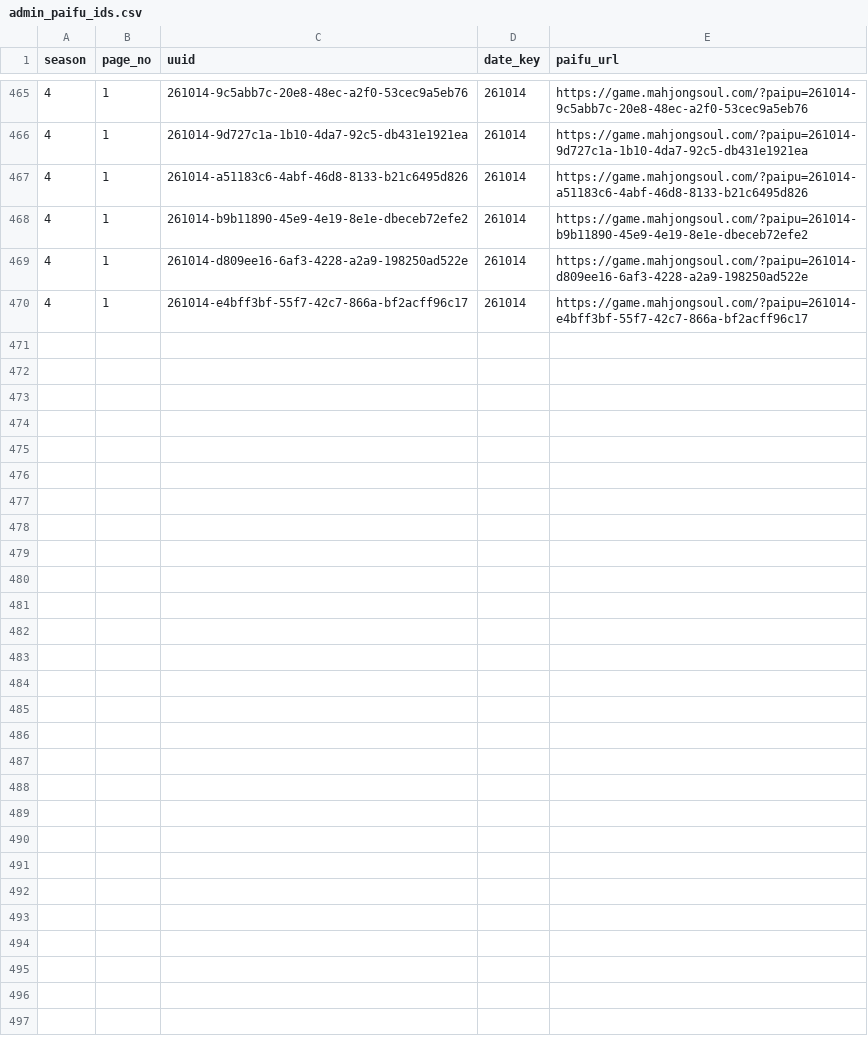
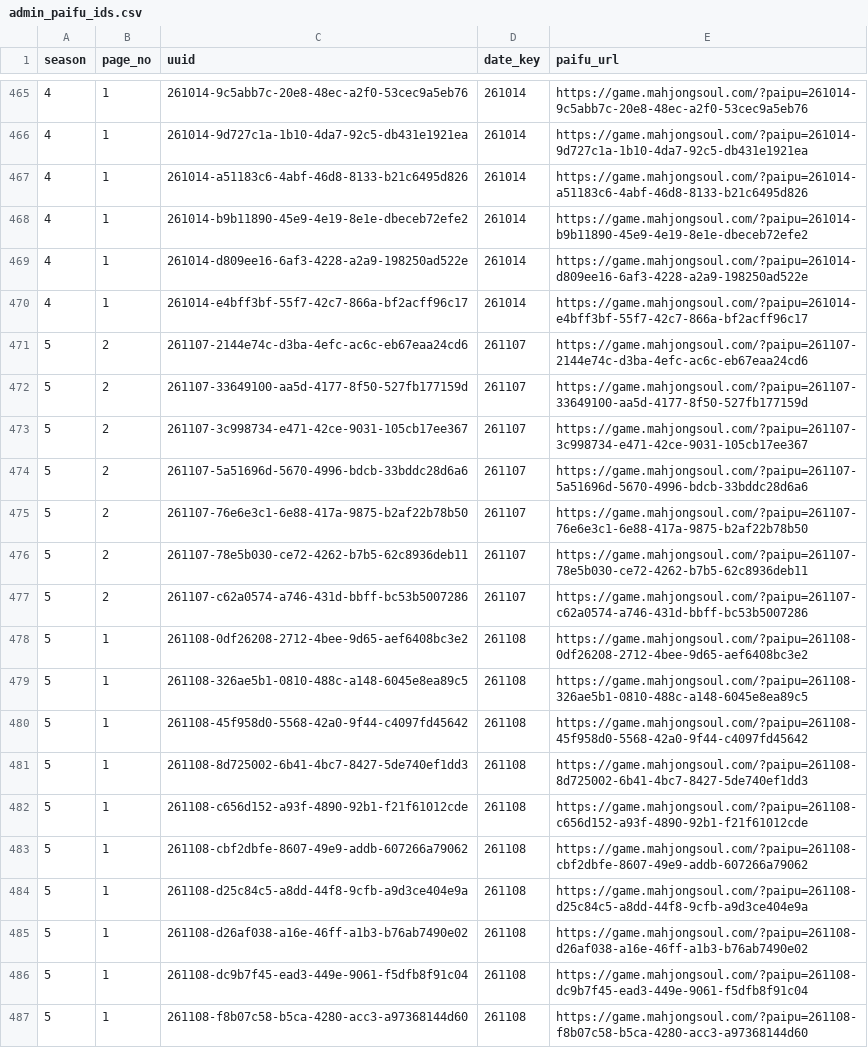
Before and after one commit to saint-chinu/majsoul-league, a CSV file: data/new/admin_paifu_ids.csv, drawn as a sheet; only a part is shown, gaps mark what is left out.

```diff
--- a/data/new/admin_paifu_ids.csv
+++ b/data/new/admin_paifu_ids.csv
@@ -470 +470,18 @@
 4,1,261014-e4bff3bf-55f7-42c7-866a-bf2acff96c17,261014,https://game.mahjongsoul.com/?paipu=261014-e4bff3bf-55f7-42c7-866a-bf2acff96c17
+5,2,261107-2144e74c-d3ba-4efc-ac6c-eb67eaa24cd6,261107,https://game.mahjongsoul.com/?paipu=261107-2144e74c-d3ba-4efc-ac6c-eb67eaa24cd6
+5,2,261107-33649100-aa5d-4177-8f50-527fb177159d,261107,https://game.mahjongsoul.com/?paipu=261107-33649100-aa5d-4177-8f50-527fb177159d
+5,2,261107-3c998734-e471-42ce-9031-105cb17ee367,261107,https://game.mahjongsoul.com/?paipu=261107-3c998734-e471-42ce-9031-105cb17ee367
+5,2,261107-5a51696d-5670-4996-bdcb-33bddc28d6a6,261107,https://game.mahjongsoul.com/?paipu=261107-5a51696d-5670-4996-bdcb-33bddc28d6a6
+5,2,261107-76e6e3c1-6e88-417a-9875-b2af22b78b50,261107,https://game.mahjongsoul.com/?paipu=261107-76e6e3c1-6e88-417a-9875-b2af22b78b50
+5,2,261107-78e5b030-ce72-4262-b7b5-62c8936deb11,261107,https://game.mahjongsoul.com/?paipu=261107-78e5b030-ce72-4262-b7b5-62c8936deb11
+5,2,261107-c62a0574-a746-431d-bbff-bc53b5007286,261107,https://game.mahjongsoul.com/?paipu=261107-c62a0574-a746-431d-bbff-bc53b5007286
+5,1,261108-0df26208-2712-4bee-9d65-aef6408bc3e2,261108,https://game.mahjongsoul.com/?paipu=261108-0df26208-2712-4bee-9d65-aef6408bc3e2
+5,1,261108-326ae5b1-0810-488c-a148-6045e8ea89c5,261108,https://game.mahjongsoul.com/?paipu=261108-326ae5b1-0810-488c-a148-6045e8ea89c5
+5,1,261108-45f958d0-5568-42a0-9f44-c4097fd45642,261108,https://game.mahjongsoul.com/?paipu=261108-45f958d0-5568-42a0-9f44-c4097fd45642
+5,1,261108-8d725002-6b41-4bc7-8427-5de740ef1dd3,261108,https://game.mahjongsoul.com/?paipu=261108-8d725002-6b41-4bc7-8427-5de740ef1dd3
+5,1,261108-c656d152-a93f-4890-92b1-f21f61012cde,261108,https://game.mahjongsoul.com/?paipu=261108-c656d152-a93f-4890-92b1-f21f61012cde
+5,1,261108-cbf2dbfe-8607-49e9-addb-607266a79062,261108,https://game.mahjongsoul.com/?paipu=261108-cbf2dbfe-8607-49e9-addb-607266a79062
+5,1,261108-d25c84c5-a8dd-44f8-9cfb-a9d3ce404e9a,261108,https://game.mahjongsoul.com/?paipu=261108-d25c84c5-a8dd-44f8-9cfb-a9d3ce404e9a
+5,1,261108-d26af038-a16e-46ff-a1b3-b76ab7490e02,261108,https://game.mahjongsoul.com/?paipu=261108-d26af038-a16e-46ff-a1b3-b76ab7490e02
+5,1,261108-dc9b7f45-ead3-449e-9061-f5dfb8f91c04,261108,https://game.mahjongsoul.com/?paipu=261108-dc9b7f45-ead3-449e-9061-f5dfb8f91c04
+5,1,261108-f8b07c58-b5ca-4280-acc3-a97368144d60,261108,https://game.mahjongsoul.com/?paipu=261108-f8b07c58-b5ca-4280-acc3-a97368144d60
```
Also changed, not shown: 40 other files.
